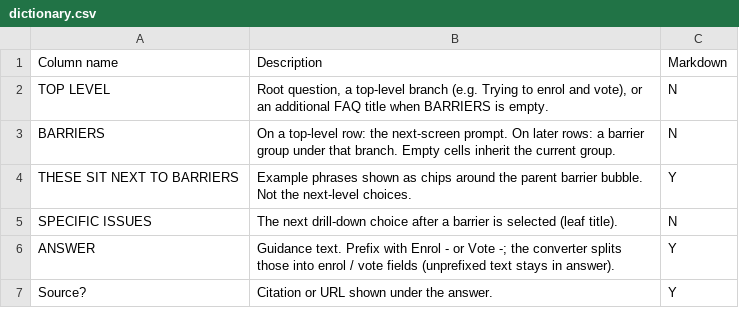
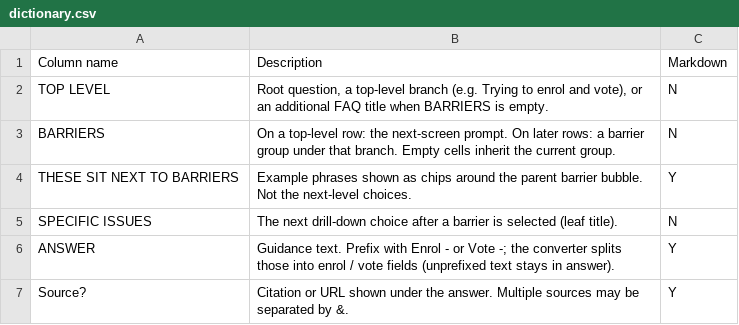
Before and after one commit to inzight-analytics/voting-rights, a CSV file: data/dictionary.csv, drawn as a sheet.

```diff
--- a/data/dictionary.csv
+++ b/data/dictionary.csv
@@ -6,2 +6,2 @@ SPECIFIC ISSUES,"The next drill-down choice after a barrier is selected (leaf ti
 ANSWER,"Guidance text. Prefix with Enrol - or Vote -; the converter splits those into enrol / vote fields (unprefixed text stays in answer).",Y
-Source?,Citation or URL shown under the answer.,Y
+Source?,Citation or URL shown under the answer. Multiple sources may be separated by &.,Y
```
Also changed, not shown: 9 other files.
